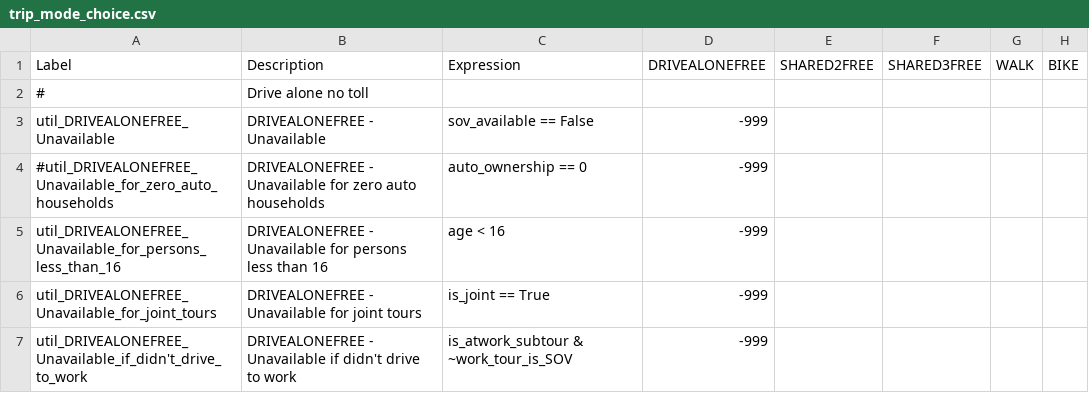
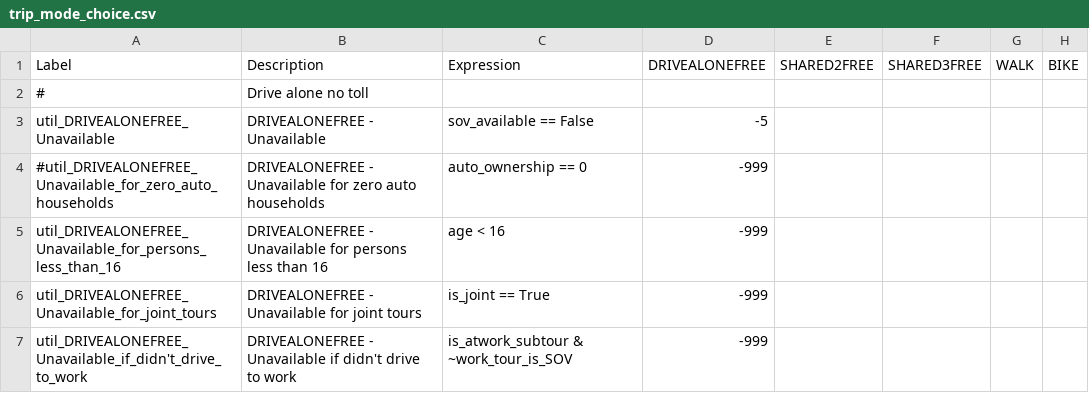
Before and after one commit to psrc/psrc_activitysim, a CSV file: configs_dev/trip_mode_choice.csv, drawn as a sheet; only a part is shown; the diff names each change by its address in the sheet, - before the commit and + after, or states it on an @@ line.

Commit message:
Allow SOV in 0 car HHs.

```diff
--- a/configs_dev/trip_mode_choice.csv
+++ b/configs_dev/trip_mode_choice.csv
-D3 (DRIVEALONEFREE): -999
+D3 (DRIVEALONEFREE): -5
```
